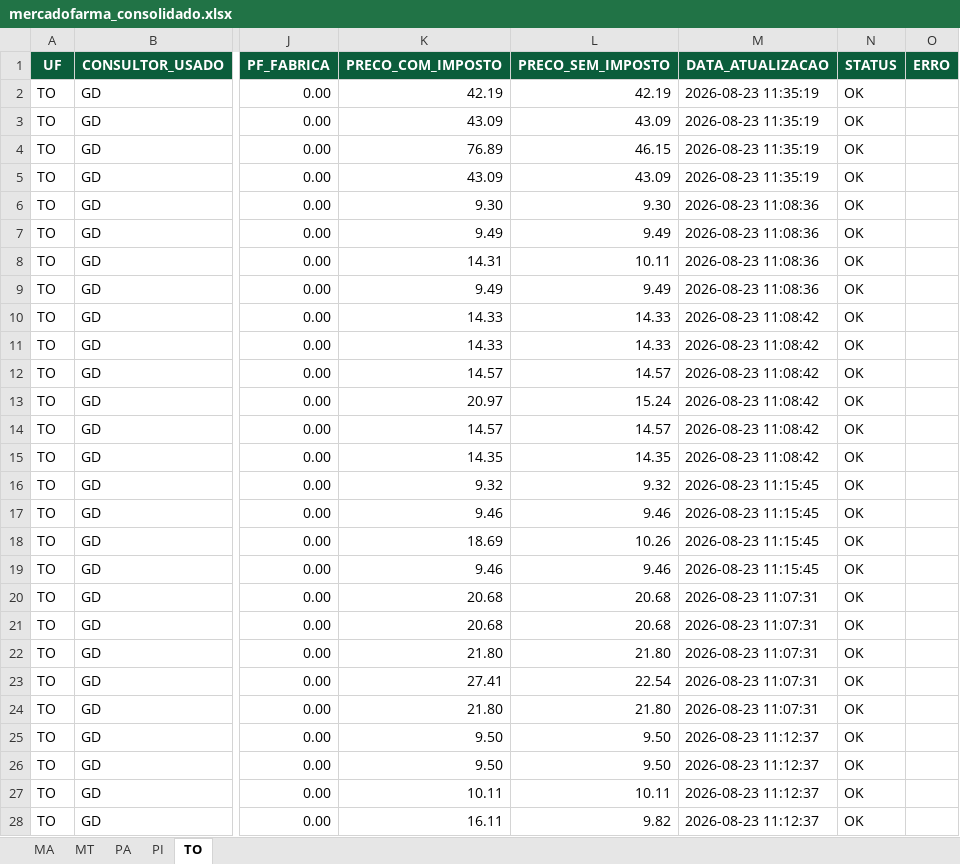
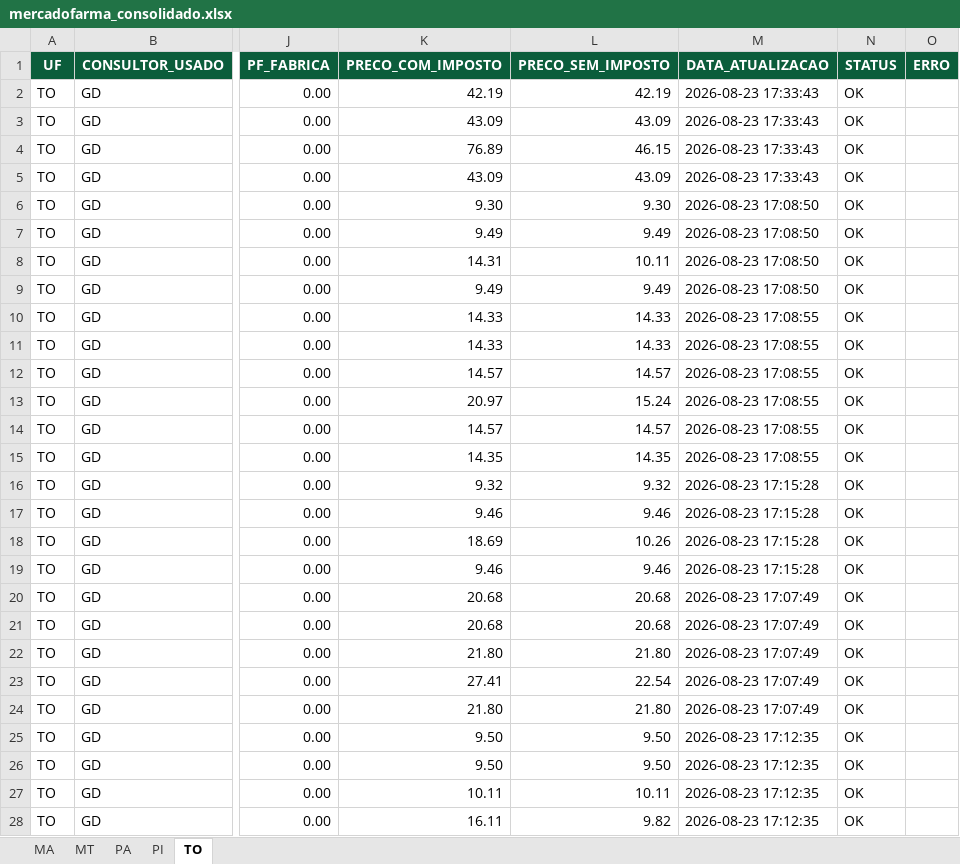
Before and after one commit to mauriciobarrosaguiar/painel-comercial-equipe-norte, an Excel workbook: data/mercadofarma/mercadofarma_consolidado.xlsx, sheet TO, drawn as a sheet; only a part is shown, gaps mark what is left out; values as stored, in another font and other column widths than the file's, no borders; the diff covers the shown part only; the diff names each change by its address in the sheet, - before the commit and + after, or states it on an @@ line.

```diff
--- a/data/mercadofarma/mercadofarma_consolidado.xlsx (sheet TO)
+++ b/data/mercadofarma/mercadofarma_consolidado.xlsx (sheet TO)
-M2:M5 (DATA_ATUALIZACAO): 2026-08-23 11:35:19
+M2:M5 (DATA_ATUALIZACAO): 2026-08-23 17:33:43
-M6:M9 (DATA_ATUALIZACAO): 2026-08-23 11:08:36
+M6:M9 (DATA_ATUALIZACAO): 2026-08-23 17:08:50
-M10:M15 (DATA_ATUALIZACAO): 2026-08-23 11:08:42
+M10:M15 (DATA_ATUALIZACAO): 2026-08-23 17:08:55
-M16:M19 (DATA_ATUALIZACAO): 2026-08-23 11:15:45
+M16:M19 (DATA_ATUALIZACAO): 2026-08-23 17:15:28
-M20:M24 (DATA_ATUALIZACAO): 2026-08-23 11:07:31
+M20:M24 (DATA_ATUALIZACAO): 2026-08-23 17:07:49
-M25:M28 (DATA_ATUALIZACAO): 2026-08-23 11:12:37
+M25:M28 (DATA_ATUALIZACAO): 2026-08-23 17:12:35
```
Also changed, not shown: 1728 edited cells elsewhere in this sheet, sheet MA, sheet PI, sheet MT, sheet PA, web/public/exports/mercadofarma.xlsx, 15 other files.
